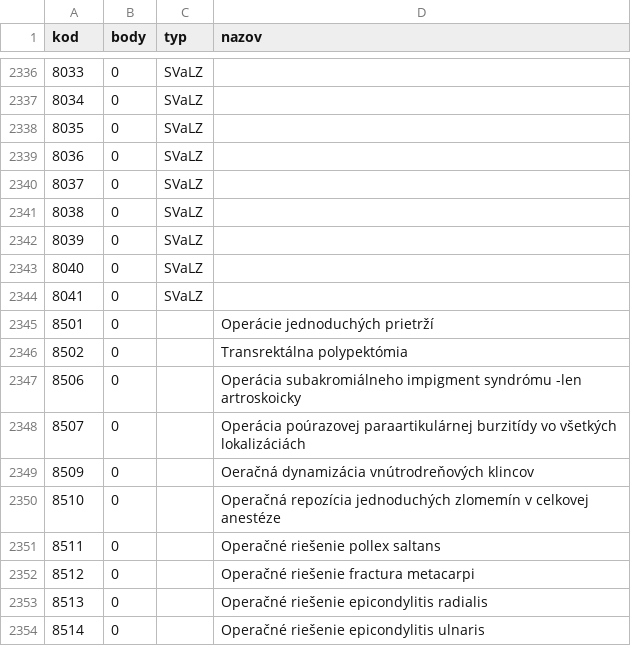
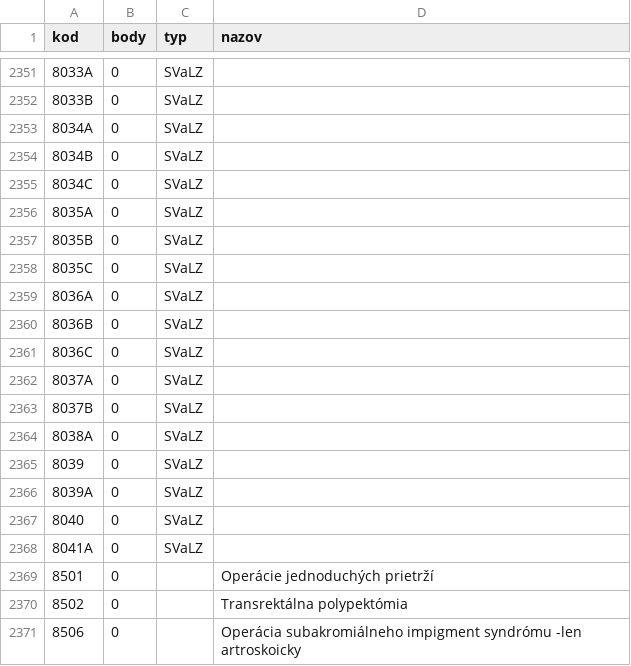
Before and after one commit to curo-open/curo-data, a CSV file: vykony.csv, drawn as a sheet; only a part is shown, gaps mark what is left out; the shorter side is filled out with more unchanged rows; the diff covers the shown part only.

```diff
--- a/vykony.csv
+++ b/vykony.csv
@@ -2336,10 +2351,19 @@
-"8033","0","SVaLZ",""
-"8034","0","SVaLZ",""
-"8035","0","SVaLZ",""
-"8036","0","SVaLZ",""
-"8037","0","SVaLZ",""
-"8038","0","SVaLZ",""
+"8033A","0","SVaLZ",""
+"8033B","0","SVaLZ",""
+"8034A","0","SVaLZ",""
+"8034B","0","SVaLZ",""
+"8034C","0","SVaLZ",""
+"8035A","0","SVaLZ",""
+"8035B","0","SVaLZ",""
+"8035C","0","SVaLZ",""
+"8036A","0","SVaLZ",""
+"8036B","0","SVaLZ",""
+"8036C","0","SVaLZ",""
+"8037A","0","SVaLZ",""
+"8037B","0","SVaLZ",""
+"8038A","0","SVaLZ",""
 "8039","0","SVaLZ",""
+"8039A","0","SVaLZ",""
 "8040","0","SVaLZ",""
-"8041","0","SVaLZ",""
+"8041A","0","SVaLZ",""
 "8501","0","","Operácie jednoduchých prietrží"
```
Also changed, not shown: 15 added rows and 13 edited cells elsewhere in this file.
